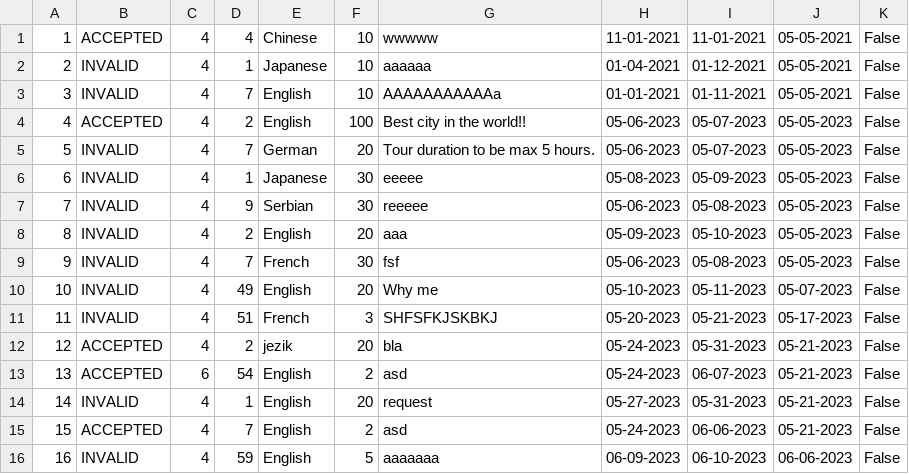
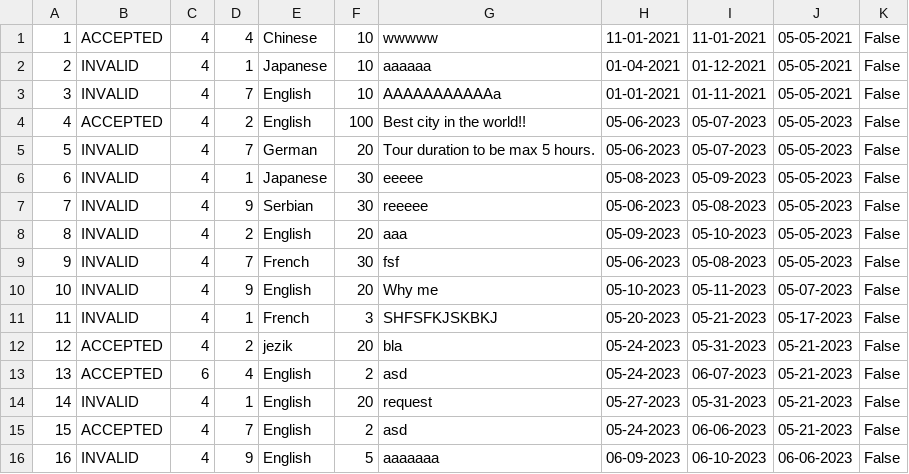
Before and after one commit to anastano/group-3-team-B, a CSV file: SIMS_HCI_Project/SIMS_HCI_Project/Resources/Database/regularTourRequests.csv, drawn as a sheet.

Commit message:
Fix bug with locations id

```diff
--- a/SIMS_HCI_Project/SIMS_HCI_Project/Resources/Database/regularTourRequests.csv
+++ b/SIMS_HCI_Project/SIMS_HCI_Project/Resources/Database/regularTourRequests.csv
@@ -9,8 +9,8 @@
 9|INVALID|4|7|French|30|fsf|05-06-2023|05-08-2023|05-05-2023|False
-10|INVALID|4|49|English|20|Why me|05-10-2023|05-11-2023|05-07-2023|False
-11|INVALID|4|51|French|3|SHFSFKJSKBKJ|05-20-2023|05-21-2023|05-17-2023|False
+10|INVALID|4|9|English|20|Why me|05-10-2023|05-11-2023|05-07-2023|False
+11|INVALID|4|1|French|3|SHFSFKJSKBKJ|05-20-2023|05-21-2023|05-17-2023|False
 12|ACCEPTED|4|2|jezik|20|bla|05-24-2023|05-31-2023|05-21-2023|False
-13|ACCEPTED|6|54|English|2|asd|05-24-2023|06-07-2023|05-21-2023|False
+13|ACCEPTED|6|4|English|2|asd|05-24-2023|06-07-2023|05-21-2023|False
 14|INVALID|4|1|English|20|request|05-27-2023|05-31-2023|05-21-2023|False
 15|ACCEPTED|4|7|English|2|asd|05-24-2023|06-06-2023|05-21-2023|False
-16|INVALID|4|59|English|5|aaaaaaa|06-09-2023|06-10-2023|06-06-2023|False
+16|INVALID|4|9|English|5|aaaaaaa|06-09-2023|06-10-2023|06-06-2023|False
```
